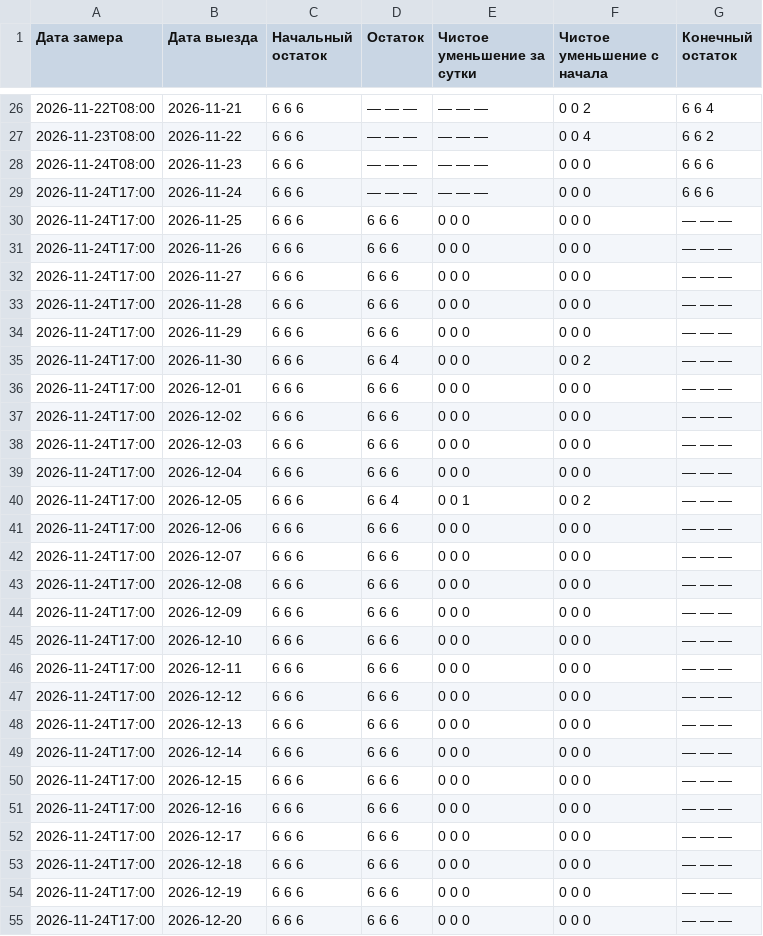
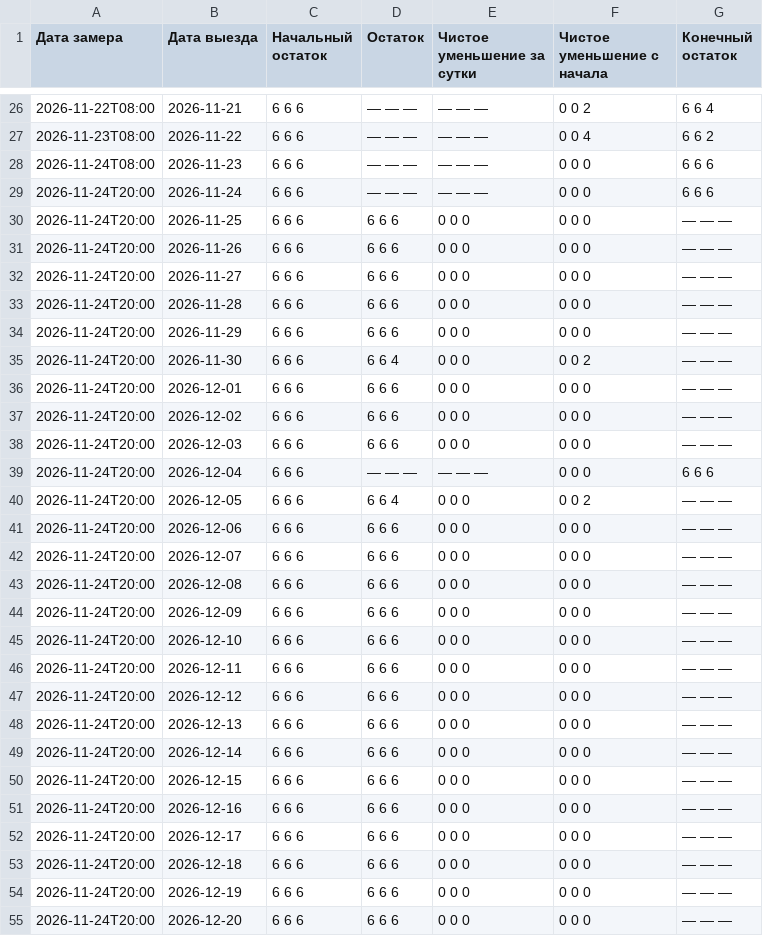
Before and after one commit to AntonioSkin/tripster-visitors-monitor, a CSV file: data/calendar_history/96862/summary.csv, drawn as a sheet; only a part is shown, gaps mark what is left out; the diff covers the shown part only.

```diff
--- a/data/calendar_history/96862/summary.csv
+++ b/data/calendar_history/96862/summary.csv
@@ -28,28 +28,28 @@
 2026-11-24T08:00,2026-11-23,6 6 6,— — —,— — —,0 0 0,6 6 6
-2026-11-24T17:00,2026-11-24,6 6 6,— — —,— — —,0 0 0,6 6 6
-2026-11-24T17:00,2026-11-25,6 6 6,6 6 6,0 0 0,0 0 0,— — —
-2026-11-24T17:00,2026-11-26,6 6 6,6 6 6,0 0 0,0 0 0,— — —
-2026-11-24T17:00,2026-11-27,6 6 6,6 6 6,0 0 0,0 0 0,— — —
-2026-11-24T17:00,2026-11-28,6 6 6,6 6 6,0 0 0,0 0 0,— — —
-2026-11-24T17:00,2026-11-29,6 6 6,6 6 6,0 0 0,0 0 0,— — —
-2026-11-24T17:00,2026-11-30,6 6 6,6 6 4,0 0 0,0 0 2,— — —
-2026-11-24T17:00,2026-12-01,6 6 6,6 6 6,0 0 0,0 0 0,— — —
-2026-11-24T17:00,2026-12-02,6 6 6,6 6 6,0 0 0,0 0 0,— — —
-2026-11-24T17:00,2026-12-03,6 6 6,6 6 6,0 0 0,0 0 0,— — —
-2026-11-24T17:00,2026-12-04,6 6 6,6 6 6,0 0 0,0 0 0,— — —
-2026-11-24T17:00,2026-12-05,6 6 6,6 6 4,0 0 1,0 0 2,— — —
-2026-11-24T17:00,2026-12-06,6 6 6,6 6 6,0 0 0,0 0 0,— — —
-2026-11-24T17:00,2026-12-07,6 6 6,6 6 6,0 0 0,0 0 0,— — —
-2026-11-24T17:00,2026-12-08,6 6 6,6 6 6,0 0 0,0 0 0,— — —
-2026-11-24T17:00,2026-12-09,6 6 6,6 6 6,0 0 0,0 0 0,— — —
-2026-11-24T17:00,2026-12-10,6 6 6,6 6 6,0 0 0,0 0 0,— — —
-2026-11-24T17:00,2026-12-11,6 6 6,6 6 6,0 0 0,0 0 0,— — —
-2026-11-24T17:00,2026-12-12,6 6 6,6 6 6,0 0 0,0 0 0,— — —
-2026-11-24T17:00,2026-12-13,6 6 6,6 6 6,0 0 0,0 0 0,— — —
-2026-11-24T17:00,2026-12-14,6 6 6,6 6 6,0 0 0,0 0 0,— — —
-2026-11-24T17:00,2026-12-15,6 6 6,6 6 6,0 0 0,0 0 0,— — —
-2026-11-24T17:00,2026-12-16,6 6 6,6 6 6,0 0 0,0 0 0,— — —
-2026-11-24T17:00,2026-12-17,6 6 6,6 6 6,0 0 0,0 0 0,— — —
-2026-11-24T17:00,2026-12-18,6 6 6,6 6 6,0 0 0,0 0 0,— — —
-2026-11-24T17:00,2026-12-19,6 6 6,6 6 6,0 0 0,0 0 0,— — —
-2026-11-24T17:00,2026-12-20,6 6 6,6 6 6,0 0 0,0 0 0,— — —
+2026-11-24T20:00,2026-11-24,6 6 6,— — —,— — —,0 0 0,6 6 6
+2026-11-24T20:00,2026-11-25,6 6 6,6 6 6,0 0 0,0 0 0,— — —
+2026-11-24T20:00,2026-11-26,6 6 6,6 6 6,0 0 0,0 0 0,— — —
+2026-11-24T20:00,2026-11-27,6 6 6,6 6 6,0 0 0,0 0 0,— — —
+2026-11-24T20:00,2026-11-28,6 6 6,6 6 6,0 0 0,0 0 0,— — —
+2026-11-24T20:00,2026-11-29,6 6 6,6 6 6,0 0 0,0 0 0,— — —
+2026-11-24T20:00,2026-11-30,6 6 6,6 6 4,0 0 0,0 0 2,— — —
+2026-11-24T20:00,2026-12-01,6 6 6,6 6 6,0 0 0,0 0 0,— — —
+2026-11-24T20:00,2026-12-02,6 6 6,6 6 6,0 0 0,0 0 0,— — —
+2026-11-24T20:00,2026-12-03,6 6 6,6 6 6,0 0 0,0 0 0,— — —
+2026-11-24T20:00,2026-12-04,6 6 6,— — —,— — —,0 0 0,6 6 6
+2026-11-24T20:00,2026-12-05,6 6 6,6 6 4,0 0 0,0 0 2,— — —
+2026-11-24T20:00,2026-12-06,6 6 6,6 6 6,0 0 0,0 0 0,— — —
+2026-11-24T20:00,2026-12-07,6 6 6,6 6 6,0 0 0,0 0 0,— — —
+2026-11-24T20:00,2026-12-08,6 6 6,6 6 6,0 0 0,0 0 0,— — —
+2026-11-24T20:00,2026-12-09,6 6 6,6 6 6,0 0 0,0 0 0,— — —
+2026-11-24T20:00,2026-12-10,6 6 6,6 6 6,0 0 0,0 0 0,— — —
+2026-11-24T20:00,2026-12-11,6 6 6,6 6 6,0 0 0,0 0 0,— — —
+2026-11-24T20:00,2026-12-12,6 6 6,6 6 6,0 0 0,0 0 0,— — —
+2026-11-24T20:00,2026-12-13,6 6 6,6 6 6,0 0 0,0 0 0,— — —
+2026-11-24T20:00,2026-12-14,6 6 6,6 6 6,0 0 0,0 0 0,— — —
+2026-11-24T20:00,2026-12-15,6 6 6,6 6 6,0 0 0,0 0 0,— — —
+2026-11-24T20:00,2026-12-16,6 6 6,6 6 6,0 0 0,0 0 0,— — —
+2026-11-24T20:00,2026-12-17,6 6 6,6 6 6,0 0 0,0 0 0,— — —
+2026-11-24T20:00,2026-12-18,6 6 6,6 6 6,0 0 0,0 0 0,— — —
+2026-11-24T20:00,2026-12-19,6 6 6,6 6 6,0 0 0,0 0 0,— — —
+2026-11-24T20:00,2026-12-20,6 6 6,6 6 6,0 0 0,0 0 0,— — —
```
Also changed, not shown: 152 edited cells elsewhere in this file, data/calendar_history/51192/summary.csv, data/calendar_history/53900/summary.csv, 25 other files.
